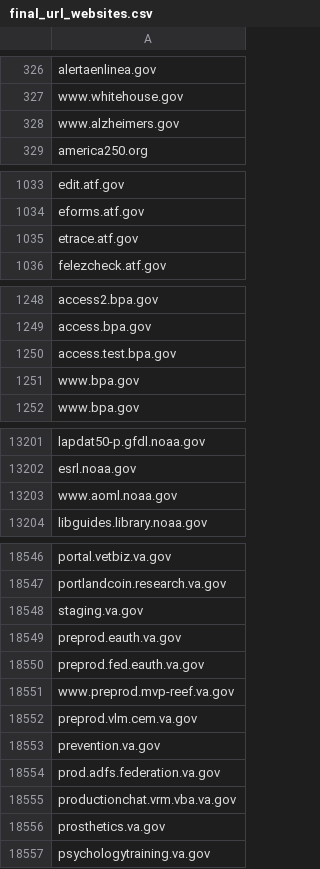
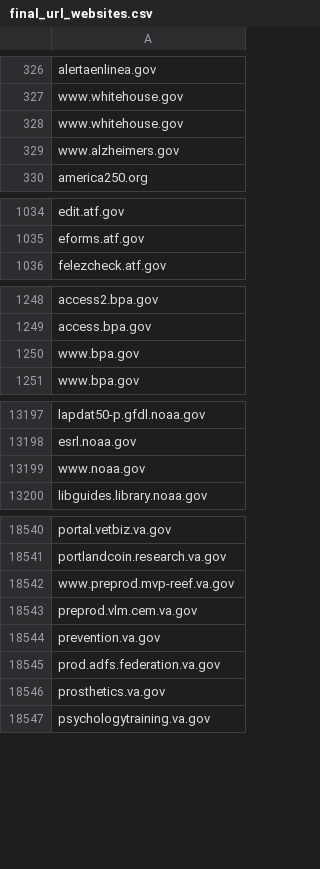
Before and after one commit to GSA/federal-website-index, a CSV file: data/source-lists/final_url_websites.csv, drawn as a sheet; only a part is shown, gaps mark what is left out; removed rows and columns are numbered as before the commit, all else as after; the diff covers the shown part only; the diff names each change by its address in the sheet, - before the commit and + after, or states it on an @@ line.

```diff
--- a/data/source-lists/final_url_websites.csv
+++ b/data/source-lists/final_url_websites.csv
+row 328: www.whitehouse.gov
-row 1035: etrace.atf.gov
-row 1250: access.test.bpa.gov
-row 13203: www.aoml.noaa.gov
+row 13199: www.noaa.gov
-row 18548: staging.va.gov
-row 18549: preprod.eauth.va.gov
-row 18550: preprod.fed.eauth.va.gov
-row 18555: productionchat.vrm.vba.va.gov
```
Also changed, not shown: 14 added rows, 20 removed rows and 9 edited cells elsewhere in this file.
